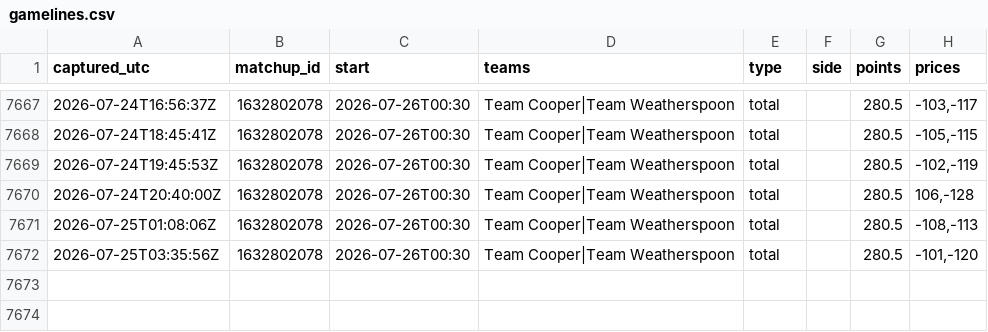
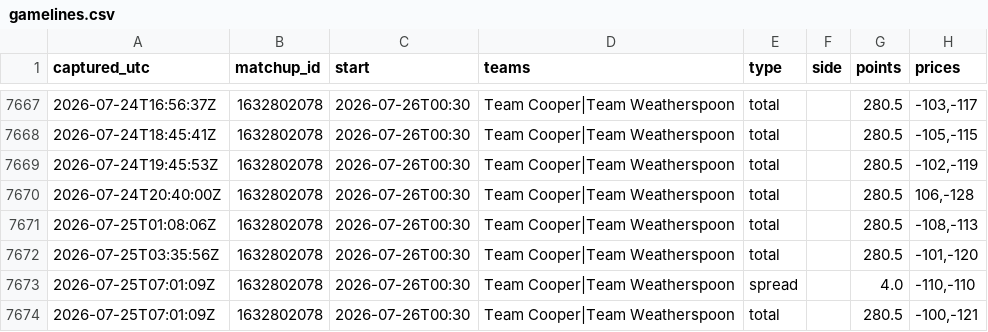
Before and after one commit to JollyChenn/wnba-line-capture, a CSV file: gamelines.csv, drawn as a sheet; only a part is shown, gaps mark what is left out.

```diff
--- a/gamelines.csv
+++ b/gamelines.csv
@@ -7672 +7672,3 @@ captured_utc,matchup_id,start,teams,type,side,points,prices
 2026-07-25T03:35:56Z,1632802078,2026-07-26T00:30,Team Cooper|Team Weatherspoon,total,,280.5,"-101,-120"
+2026-07-25T07:01:09Z,1632802078,2026-07-26T00:30,Team Cooper|Team Weatherspoon,spread,,4.0,"-110,-110"
+2026-07-25T07:01:09Z,1632802078,2026-07-26T00:30,Team Cooper|Team Weatherspoon,total,,280.5,"-100,-121"
```
Also changed, not shown: 1 other file.
